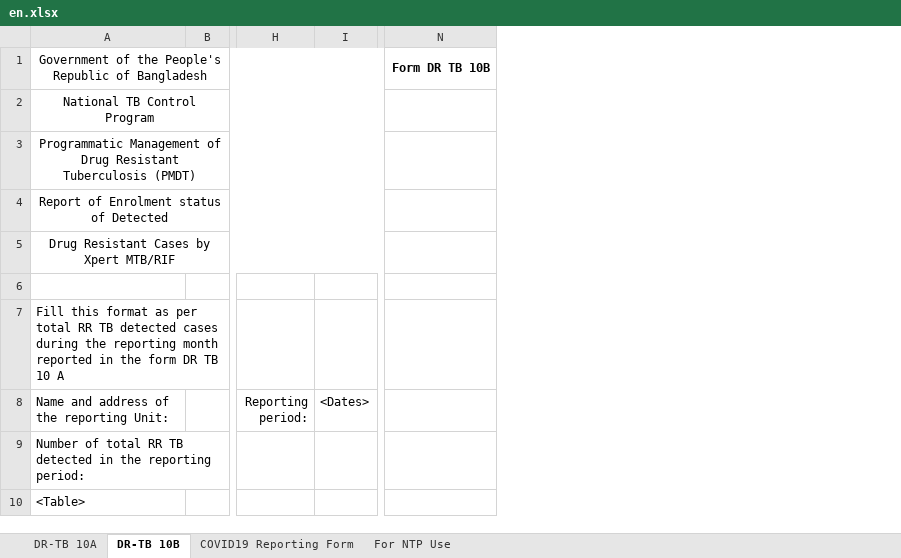
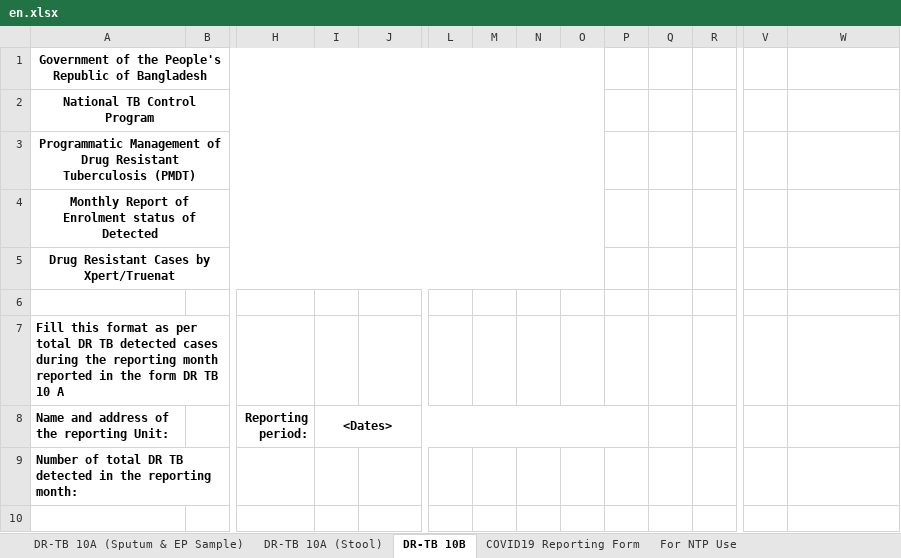
Before and after one commit to RahatSaqib/aspect, an Excel workbook: api/templates/results_10a_10b_covid/en.xlsx, sheet DR-TB 10B, drawn as a sheet; only a part is shown, gaps mark what is left out; values as stored, in another font and other column widths than the file's, no borders; charts and pictures not drawn; removed rows and columns are numbered as before the commit, all else as after; the diff covers the shown part only; the diff names each change by its address in the sheet, - before the commit and + after, or states it on an @@ line.

```diff
--- a/api/templates/results_10a_10b_covid/en.xlsx (sheet DR-TB 10B)
+++ b/api/templates/results_10a_10b_covid/en.xlsx (sheet DR-TB 10B)
-sheet tab: DR-TB 10A
+sheet tab: DR-TB 10A (Sputum & EP Sample)
+sheet tab: DR-TB 10A (Stool)
+column I (<Dates>), empty
+column L, empty
+column M, empty
+column N, empty
+column O, empty
+column P, empty
+column Q, empty
+column R, empty
+column V, empty
-A1:A5 bold: off
+A1:A5 bold: on
-A1:M1 merged
+A1:O1 merged
-W1: Form DR TB 10B
+W1: (empty)
-N1:O1 merged
-A2:M2 merged
+A2:O2 merged
-A3:M3 merged
+A3:O3 merged
-A4: Report of Enrolment status of Detected
+A4: Monthly Report of Enrolment status of Detected
-A4:M4 merged
+A4:O4 merged
-A5: Drug Resistant Cases by Xpert MTB/RIF
+A5: Drug Resistant Cases by Xpert/Truenat
-A5:M5 merged
+A5:O5 merged
-A7: …per total RR TB detected…
+A7: …per total DR TB detected…
-A7:A9 bold: off
+A7:A9 bold: on
-H8 bold: off
+H8 bold: on
-J8: <Dates>
+J8: (empty)
-A9: …of total RR TB detected in the reporting period:
+A9: …of total DR TB detected in the reporting month:
-A10: <Table>
+A10: (empty)
```
Also changed, not shown: 1 added row, 1 removed row, 5 edited cells, cell formats and merged cells elsewhere in this sheet, sheet For NTP Use, sheet DR-TB 10A (Sputum & EP Sample), sheet COVID19 Reporting Form, formulas that keep their value, hidden cells, charts or pictures, 5 other files.
